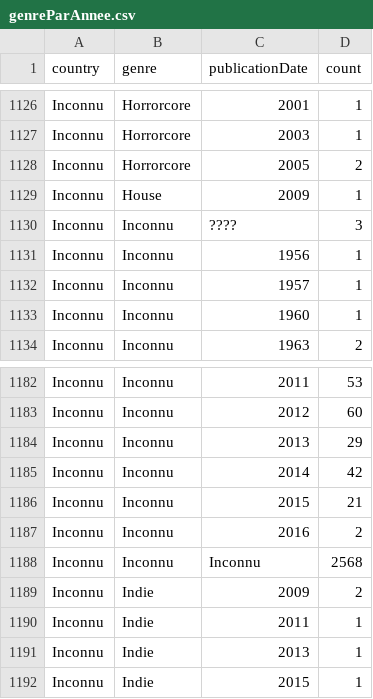
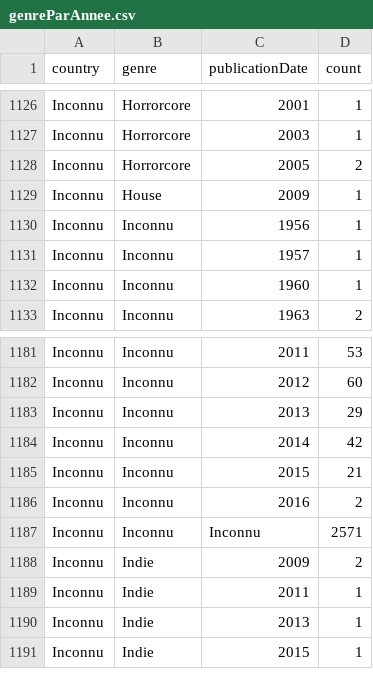
Before and after one commit to michael-marynowicz/visualisation-information, a CSV file: genreParAnnee.csv, drawn as a sheet; only a part is shown, gaps mark what is left out.

```diff
--- a/genreParAnnee.csv
+++ b/genreParAnnee.csv
@@ -1129,3 +1129,2 @@
 "Inconnu","House","2009",1
-"Inconnu","Inconnu","????",3
 "Inconnu","Inconnu","1956",1
@@ -1187,3 +1186,3 @@
 "Inconnu","Inconnu","2016",2
-"Inconnu","Inconnu","Inconnu",2568
+"Inconnu","Inconnu","Inconnu",2571
 "Inconnu","Indie","2009",2
```
Also changed, not shown: 1 other file.
